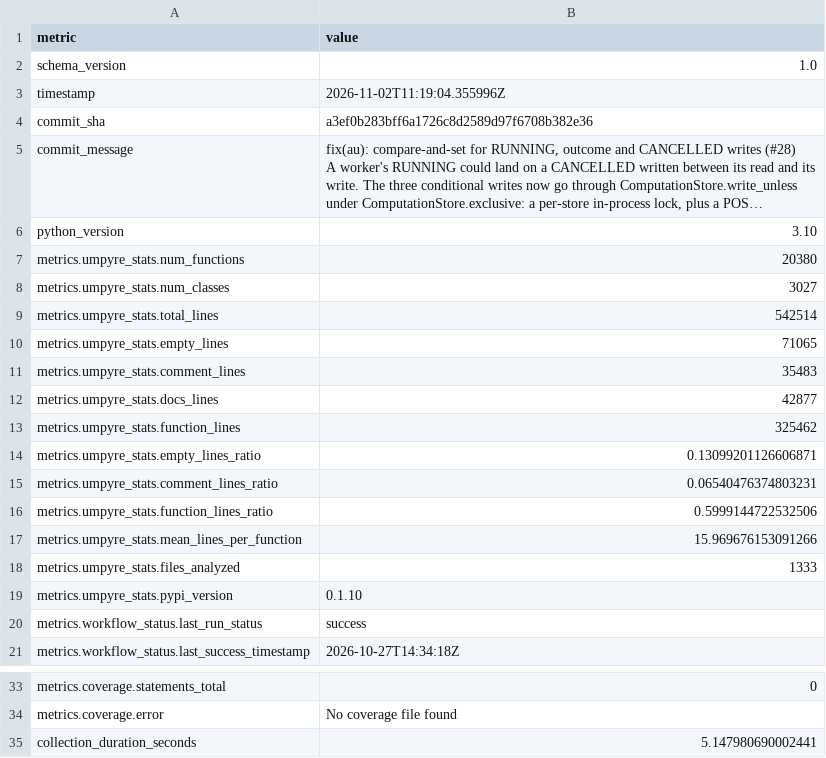
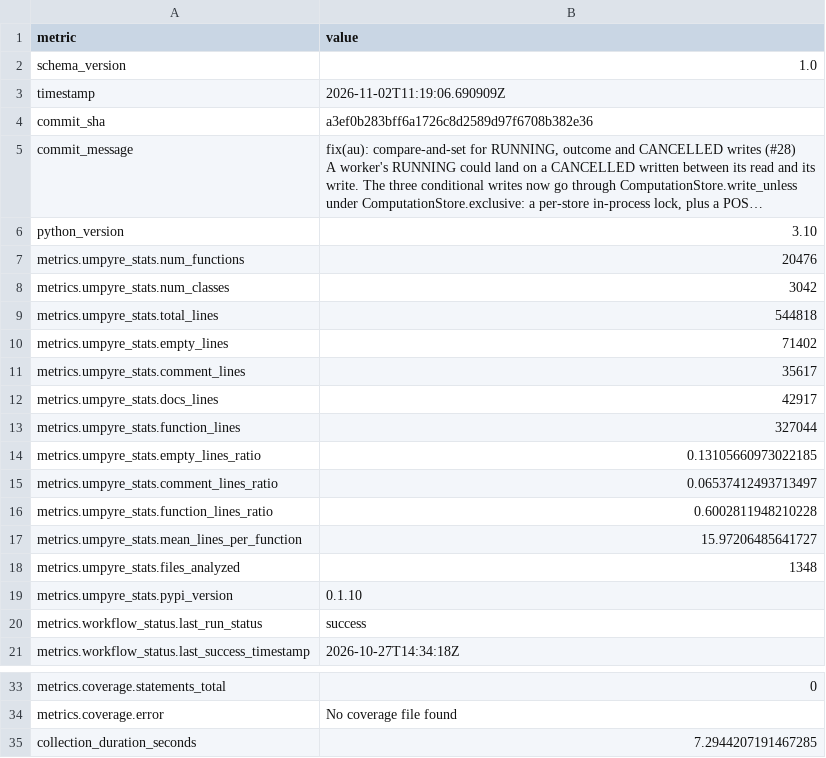
Before and after one commit to i2mint/au, a CSV file: metrics.csv, drawn as a sheet; only a part is shown, gaps mark what is left out; long unchanged cells end in …; the diff names each change by its address in the sheet, - before the commit and + after, or states it on an @@ line.

Commit message:
Update metrics for a3ef0b2

```diff
--- a/metrics.csv
+++ b/metrics.csv
-B3 (value): 2026-11-02T11:19:04.355996Z
+B3 (value): 2026-11-02T11:19:06.690909Z
-B7 (value): 20380
+B7 (value): 20476
-B8 (value): 3027
+B8 (value): 3042
-B9 (value): 542514
+B9 (value): 544818
-B10 (value): 71065
+B10 (value): 71402
-B11 (value): 35483
+B11 (value): 35617
-B12 (value): 42877
+B12 (value): 42917
-B13 (value): 325462
+B13 (value): 327044
-B14 (value): 0.13099201126606871
+B14 (value): 0.13105660973022185
-B15 (value): 0.06540476374803231
+B15 (value): 0.06537412493713497
-B16 (value): 0.5999144722532506
+B16 (value): 0.6002811948210228
-B17 (value): 15.969676153091266
+B17 (value): 15.97206485641727
-B18 (value): 1333
+B18 (value): 1348
-B35 (value): 5.147980690002441
+B35 (value): 7.2944207191467285
```
Also changed, not shown: 2 other files.
